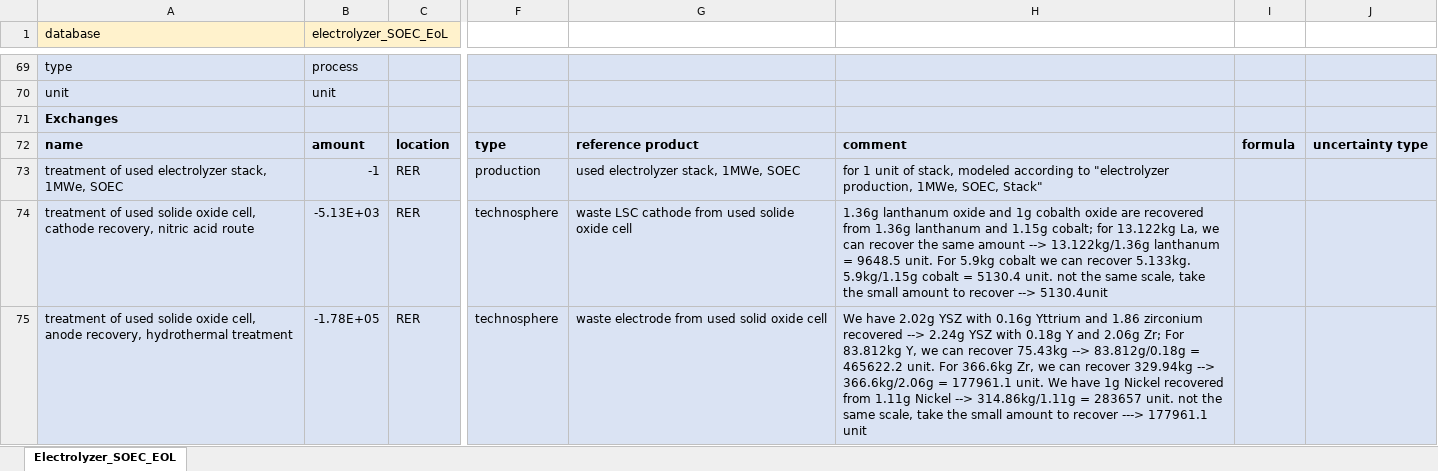
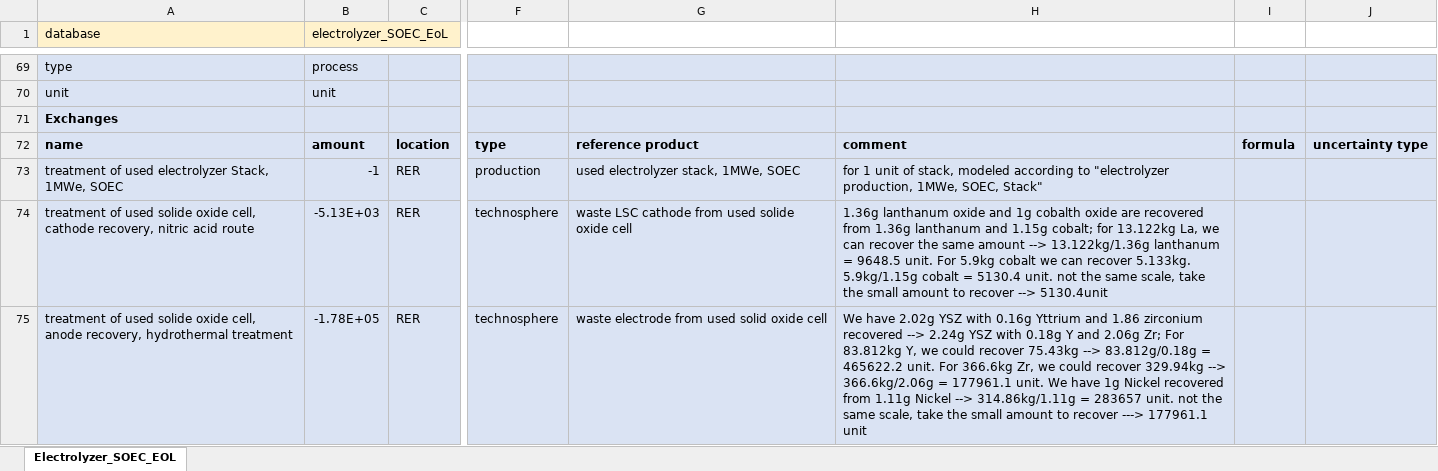
Before and after one commit to polca/premise, an Excel workbook: premise/data/additional_inventories/lci-electrolyzer-SOEC-eol.xlsx, sheet Electrolyzer_SOEC_EOL, drawn as a sheet; only a part is shown, gaps mark what is left out; values as stored, in another font and other column widths than the file's, no borders; the diff covers the shown part only; the diff names each change by its address in the sheet, - before the commit and + after, or states it on an @@ line.

```diff
--- a/premise/data/additional_inventories/lci-electrolyzer-SOEC-eol.xlsx (sheet Electrolyzer_SOEC_EOL)
+++ b/premise/data/additional_inventories/lci-electrolyzer-SOEC-eol.xlsx (sheet Electrolyzer_SOEC_EOL)
-A73 (database): …used electrolyzer stack, 1MWe, SOEC
+A73 (database): …used electrolyzer Stack, 1MWe, SOEC
-H75: …Y, we can recover 75.43kg --> 83.812g/0.18g = 465622.2 unit. For 366.6kg Zr, we can recover 329.94kg…
+H75: …Y, we could recover 75.43kg --> 83.812g/0.18g = 465622.2 unit. For 366.6kg Zr, we could recover 329.94kg…
```
Also changed, not shown: 3 added rows and 1 edited cell elsewhere in this sheet, formulas that keep their value, premise/data/additional_inventories/lci-PV-perovskite-eol.xlsx, premise/data/additional_inventories/lci-battery-LFP-eol.xlsx, 11 other files.
